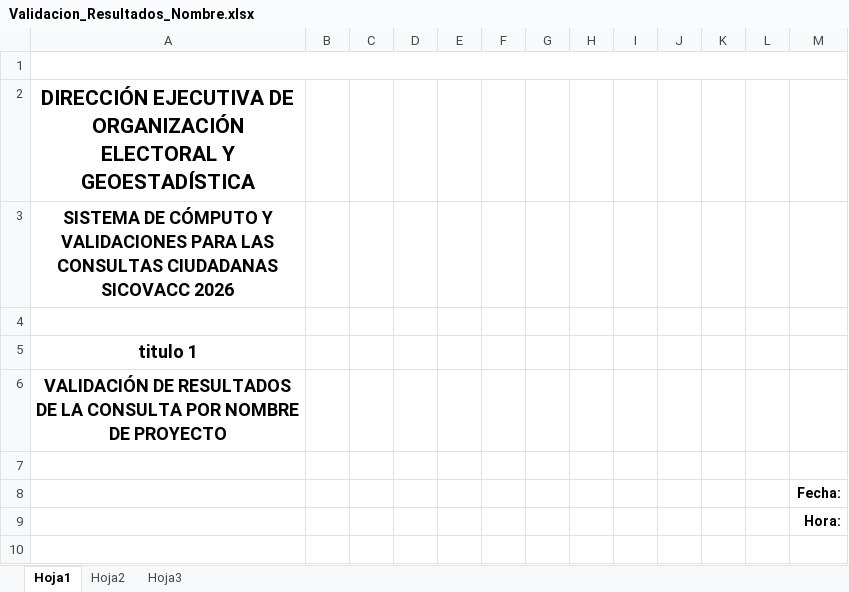
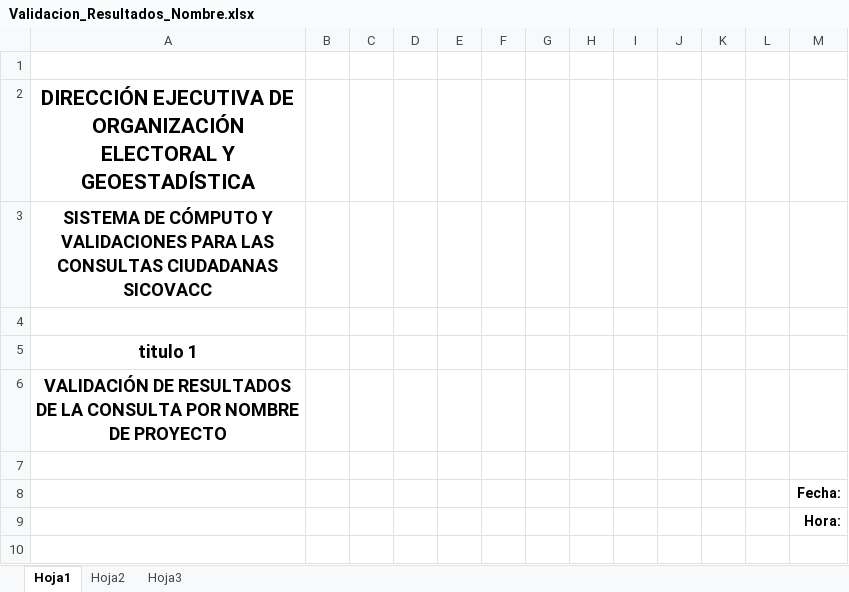
Before and after one commit to GerardoRugerio/sicovacc2026_back, an Excel workbook: plantillas/consulta/Validacion_Resultados_Nombre.xlsx, sheet Hoja1, drawn as a sheet; only a part is shown; values as stored, in another font and other column widths than the file's, no borders; charts and pictures not drawn; ↵ is a line break in a cell; the diff names each change by its address in the sheet, - before the commit and + after, or states it on an @@ line.

```diff
--- a/plantillas/consulta/Validacion_Resultados_Nombre.xlsx (sheet Hoja1)
+++ b/plantillas/consulta/Validacion_Resultados_Nombre.xlsx (sheet Hoja1)
-A1:M1 merged
-A3: …CIUDADANAS ↵ SICOVACC 2026
+A3: …CIUDADANAS ↵ SICOVACC
```
Also changed, not shown: plantillas/Incidentes.xlsx, plantillas/Opiniones_Distrito.xlsx, 40 other files.
